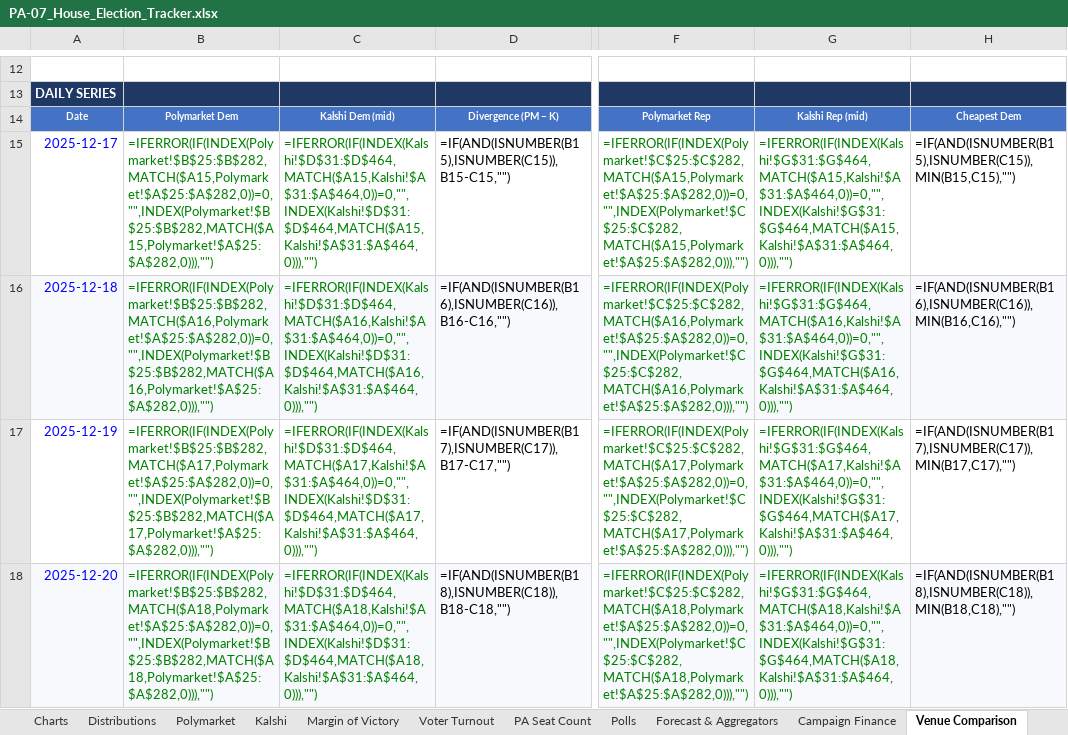
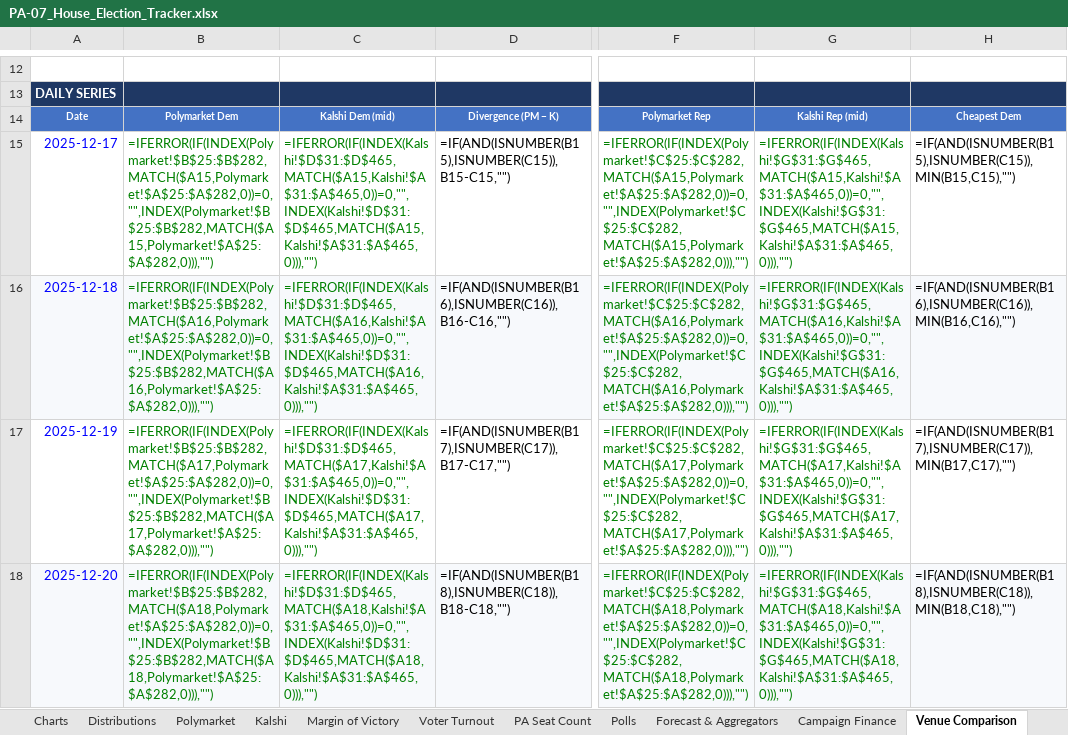
Before and after one commit to weinsteincharles27-del/pa07-tracker, an Excel workbook: site/PA-07_House_Election_Tracker.xlsx, sheet Venue Comparison, drawn as a sheet; only a part is shown, gaps mark what is left out; values as stored, in another font and other column widths than the file's, no borders; formulas without a stored value are shown as written; the diff covers the shown part only; the diff names each change by its address in the sheet, - before the commit and + after, or states it on an @@ line.

```diff
--- a/site/PA-07_House_Election_Tracker.xlsx (sheet Venue Comparison)
+++ b/site/PA-07_House_Election_Tracker.xlsx (sheet Venue Comparison)
-C15: =IFERROR(IF(INDEX(Kalshi!$D$31:$D$464,MATCH($A15,Kalshi!$A$31:$A$464,0))=0,"",INDEX(Kalshi!$D$31:$D$464,MATCH($A15,Kalshi!$A$31:$A$464,0))),"")
+C15: =IFERROR(IF(INDEX(Kalshi!$D$31:$D$465,MATCH($A15,Kalshi!$A$31:$A$465,0))=0,"",INDEX(Kalshi!$D$31:$D$465,MATCH($A15,Kalshi!$A$31:$A$465,0))),"")
-G15: =IFERROR(IF(INDEX(Kalshi!$G$31:$G$464,MATCH($A15,Kalshi!$A$31:$A$464,0))=0,"",INDEX(Kalshi!$G$31:$G$464,MATCH($A15,Kalshi!$A$31:$A$464,0))),"")
+G15: =IFERROR(IF(INDEX(Kalshi!$G$31:$G$465,MATCH($A15,Kalshi!$A$31:$A$465,0))=0,"",INDEX(Kalshi!$G$31:$G$465,MATCH($A15,Kalshi!$A$31:$A$465,0))),"")
-C16: =IFERROR(IF(INDEX(Kalshi!$D$31:$D$464,MATCH($A16,Kalshi!$A$31:$A$464,0))=0,"",INDEX(Kalshi!$D$31:$D$464,MATCH($A16,Kalshi!$A$31:$A$464,0))),"")
+C16: =IFERROR(IF(INDEX(Kalshi!$D$31:$D$465,MATCH($A16,Kalshi!$A$31:$A$465,0))=0,"",INDEX(Kalshi!$D$31:$D$465,MATCH($A16,Kalshi!$A$31:$A$465,0))),"")
-G16: =IFERROR(IF(INDEX(Kalshi!$G$31:$G$464,MATCH($A16,Kalshi!$A$31:$A$464,0))=0,"",INDEX(Kalshi!$G$31:$G$464,MATCH($A16,Kalshi!$A$31:$A$464,0))),"")
+G16: =IFERROR(IF(INDEX(Kalshi!$G$31:$G$465,MATCH($A16,Kalshi!$A$31:$A$465,0))=0,"",INDEX(Kalshi!$G$31:$G$465,MATCH($A16,Kalshi!$A$31:$A$465,0))),"")
-C17: =IFERROR(IF(INDEX(Kalshi!$D$31:$D$464,MATCH($A17,Kalshi!$A$31:$A$464,0))=0,"",INDEX(Kalshi!$D$31:$D$464,MATCH($A17,Kalshi!$A$31:$A$464,0))),"")
+C17: =IFERROR(IF(INDEX(Kalshi!$D$31:$D$465,MATCH($A17,Kalshi!$A$31:$A$465,0))=0,"",INDEX(Kalshi!$D$31:$D$465,MATCH($A17,Kalshi!$A$31:$A$465,0))),"")
-G17: =IFERROR(IF(INDEX(Kalshi!$G$31:$G$464,MATCH($A17,Kalshi!$A$31:$A$464,0))=0,"",INDEX(Kalshi!$G$31:$G$464,MATCH($A17,Kalshi!$A$31:$A$464,0))),"")
+G17: =IFERROR(IF(INDEX(Kalshi!$G$31:$G$465,MATCH($A17,Kalshi!$A$31:$A$465,0))=0,"",INDEX(Kalshi!$G$31:$G$465,MATCH($A17,Kalshi!$A$31:$A$465,0))),"")
-C18: =IFERROR(IF(INDEX(Kalshi!$D$31:$D$464,MATCH($A18,Kalshi!$A$31:$A$464,0))=0,"",INDEX(Kalshi!$D$31:$D$464,MATCH($A18,Kalshi!$A$31:$A$464,0))),"")
+C18: =IFERROR(IF(INDEX(Kalshi!$D$31:$D$465,MATCH($A18,Kalshi!$A$31:$A$465,0))=0,"",INDEX(Kalshi!$D$31:$D$465,MATCH($A18,Kalshi!$A$31:$A$465,0))),"")
-G18: =IFERROR(IF(INDEX(Kalshi!$G$31:$G$464,MATCH($A18,Kalshi!$A$31:$A$464,0))=0,"",INDEX(Kalshi!$G$31:$G$464,MATCH($A18,Kalshi!$A$31:$A$464,0))),"")
+G18: =IFERROR(IF(INDEX(Kalshi!$G$31:$G$465,MATCH($A18,Kalshi!$A$31:$A$465,0))=0,"",INDEX(Kalshi!$G$31:$G$465,MATCH($A18,Kalshi!$A$31:$A$465,0))),"")
```
Also changed, not shown: 509 edited cells elsewhere in this sheet, sheet Kalshi, sheet Margin of Victory, sheet PA Seat Count, sheet Polymarket, sheet Summary, sheet Charts, 6 more sheets, charts or pictures, 7 other files.
